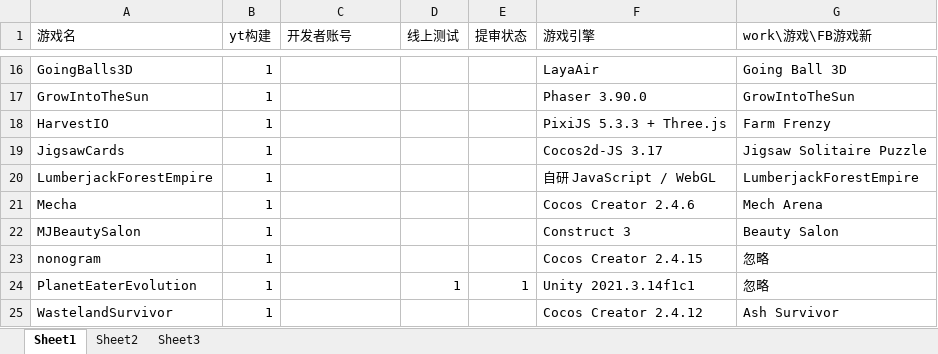
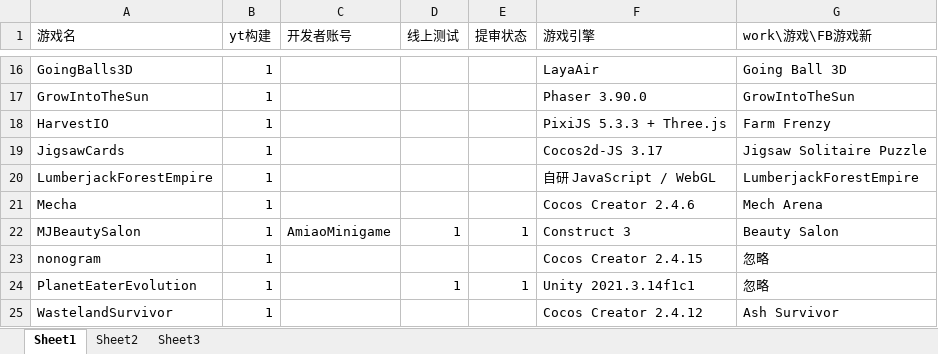
Before and after one commit to ronzong/ytPlayables, an Excel workbook: 游戏.xlsx, sheet Sheet1, drawn as a sheet; only a part is shown, gaps mark what is left out; values as stored, in another font and other column widths than the file's, no borders; the diff names each change by its address in the sheet, - before the commit and + after, or states it on an @@ line.

Commit message:
更新游戏表格

```diff
--- a/游戏.xlsx (sheet Sheet1)
+++ b/游戏.xlsx (sheet Sheet1)
-C22 (开发者账号): (empty)
+C22 (开发者账号): AmiaoMinigame
-D22 (线上测试): (empty)
+D22 (线上测试): 1
-E22 (提审状态): (empty)
+E22 (提审状态): 1
```
